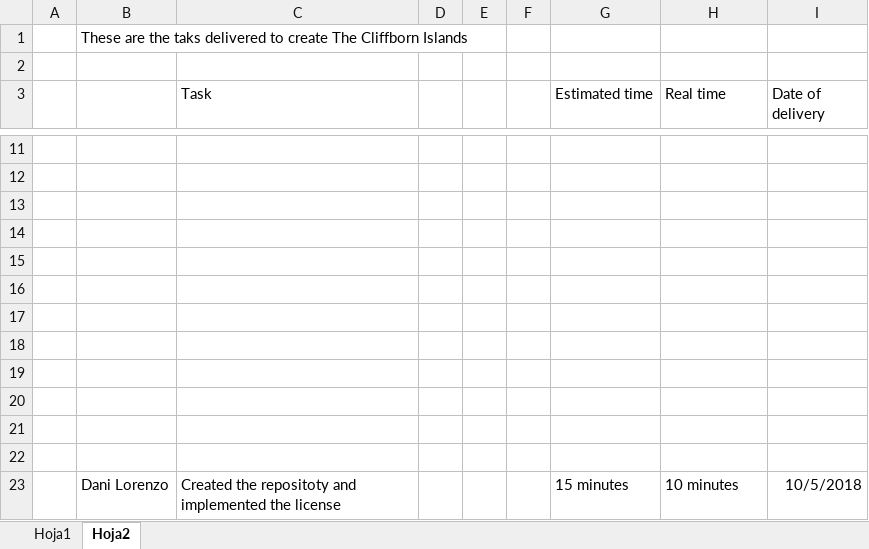
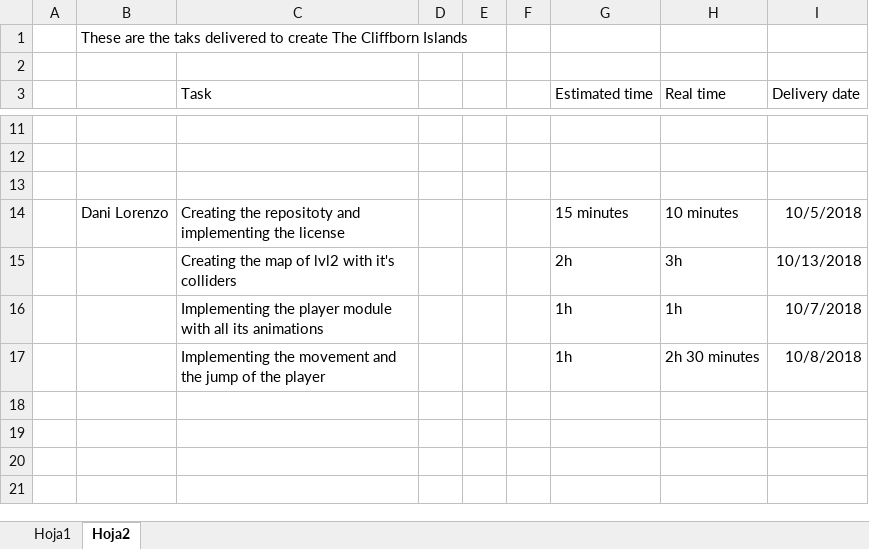
Before and after one commit to DLorenzoLaguno17/The-Cliffborn-Islands, an Excel workbook: Tasks delivered.xlsx, sheet Hoja2, drawn as a sheet; only a part is shown, gaps mark what is left out; values as stored, in another font and other column widths than the file's, no borders; removed rows and columns are numbered as before the commit, all else as after; the diff names each change by its address in the sheet, - before the commit and + after, or states it on an @@ line.

Commit message:
Updated tasks delievered.xlsx

```diff
--- a/Tasks delivered.xlsx (sheet Hoja2)
+++ b/Tasks delivered.xlsx (sheet Hoja2)
-I3: Date of delivery
+I3: Delivery date
-row 14: (empty)
-row 15: (empty)
-row 16: (empty)
-row 17: (empty)
-row 18: (empty)
-row 19: (empty)
-row 20: (empty)
-row 21: (empty)
-row 22: (empty)
-C14 (Task): Created the repositoty and implemented the license
+C14 (Task): Creating the repositoty and implementing the license
+row 15:  |  | Creating the map of lvl2 with it's colliders |  |  |  | 2h | 3h | 10/13/2018
+row 16:  |  | Implementing the player module with all its animations |  |  |  | 1h | 1h | 10/7/2018
+row 17:  |  | Implementing the movement and the jump of the player |  |  |  | 1h | 2h 30 minutes | 10/8/2018
```
